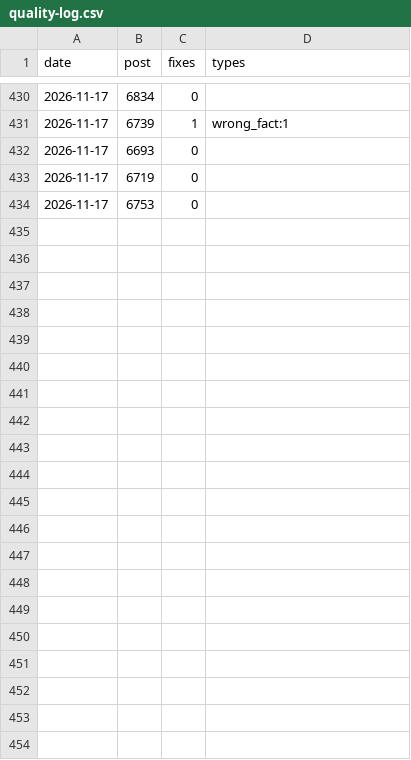
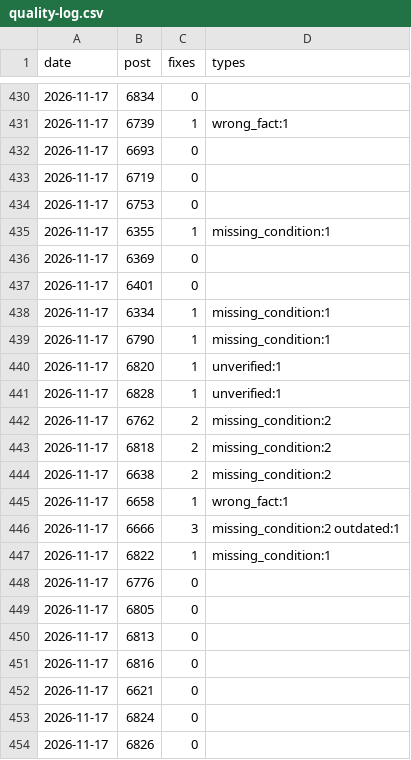
Before and after one commit to yoorimint/first-lab, a CSV file: automation/quality-log.csv, drawn as a sheet; only a part is shown, gaps mark what is left out; the diff names each change by its address in the sheet, - before the commit and + after, or states it on an @@ line.

```diff
--- a/automation/quality-log.csv
+++ b/automation/quality-log.csv
+row 435: 2026-11-17 | 6355 | 1 | missing_condition:1
+row 436: 2026-11-17 | 6369 | 0
+row 437: 2026-11-17 | 6401 | 0
+row 438: 2026-11-17 | 6334 | 1 | missing_condition:1
+row 439: 2026-11-17 | 6790 | 1 | missing_condition:1
+row 440: 2026-11-17 | 6820 | 1 | unverified:1
+row 441: 2026-11-17 | 6828 | 1 | unverified:1
+row 442: 2026-11-17 | 6762 | 2 | missing_condition:2
+row 443: 2026-11-17 | 6818 | 2 | missing_condition:2
+row 444: 2026-11-17 | 6638 | 2 | missing_condition:2
+row 445: 2026-11-17 | 6658 | 1 | wrong_fact:1
+row 446: 2026-11-17 | 6666 | 3 | missing_condition:2 outdated:1
+row 447: 2026-11-17 | 6822 | 1 | missing_condition:1
+row 448: 2026-11-17 | 6776 | 0
+row 449: 2026-11-17 | 6805 | 0
+row 450: 2026-11-17 | 6813 | 0
+row 451: 2026-11-17 | 6816 | 0
+row 452: 2026-11-17 | 6621 | 0
+row 453: 2026-11-17 | 6824 | 0
+row 454: 2026-11-17 | 6826 | 0
```
Also changed, not shown: 6 other files.
